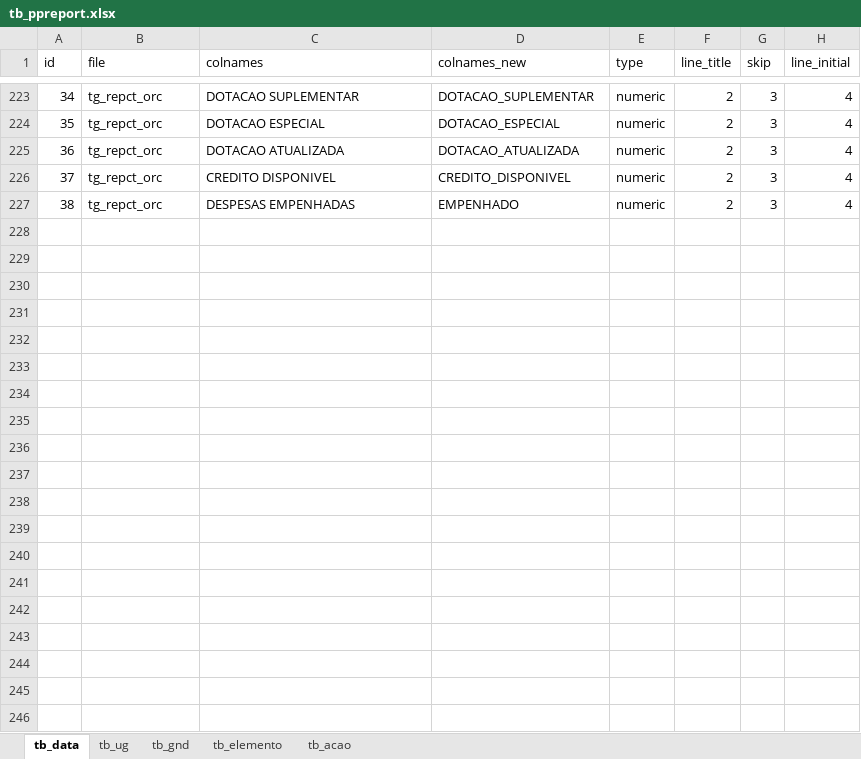
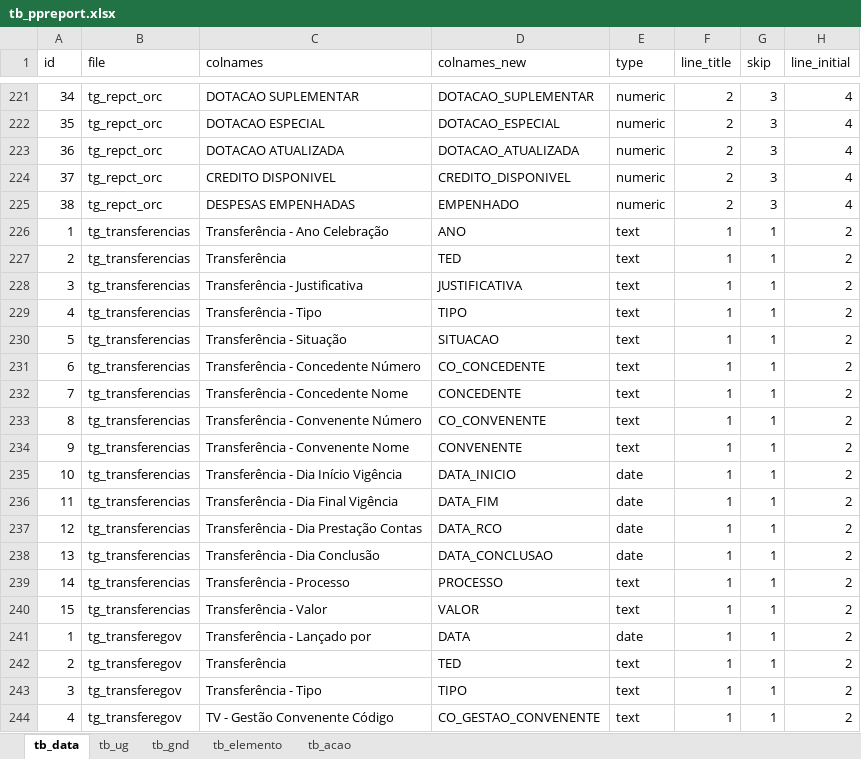
Before and after one commit to pompylio/ppreport, an Excel workbook: data-raw/tb_ppreport.xlsx, sheet tb_data, drawn as a sheet; only a part is shown, gaps mark what is left out; values as stored, in another font and other column widths than the file's, no borders; the diff covers the shown part only; the diff names each change by its address in the sheet, - before the commit and + after, or states it on an @@ line.

```diff
--- a/data-raw/tb_ppreport.xlsx (sheet tb_data)
+++ b/data-raw/tb_ppreport.xlsx (sheet tb_data)
+row 226: 1 | tg_transferencias | Transferência - Ano Celebração | ANO | text | 1 | 1 | 2
+row 227: 2 | tg_transferencias | Transferência | TED | text | 1 | 1 | 2
+row 228: 3 | tg_transferencias | Transferência - Justificativa | JUSTIFICATIVA | text | 1 | 1 | 2
+row 229: 4 | tg_transferencias | Transferência - Tipo | TIPO | text | 1 | 1 | 2
+row 230: 5 | tg_transferencias | Transferência - Situação | SITUACAO | text | 1 | 1 | 2
+row 231: 6 | tg_transferencias | Transferência - Concedente Número | CO_CONCEDENTE | text | 1 | 1 | 2
+row 232: 7 | tg_transferencias | Transferência - Concedente Nome | CONCEDENTE | text | 1 | 1 | 2
+row 233: 8 | tg_transferencias | Transferência - Convenente Número | CO_CONVENENTE | text | 1 | 1 | 2
+row 234: 9 | tg_transferencias | Transferência - Convenente Nome | CONVENENTE | text | 1 | 1 | 2
+row 235: 10 | tg_transferencias | Transferência - Dia Início Vigência | DATA_INICIO | date | 1 | 1 | 2
+row 236: 11 | tg_transferencias | Transferência - Dia Final Vigência | DATA_FIM | date | 1 | 1 | 2
+row 237: 12 | tg_transferencias | Transferência - Dia Prestação Contas | DATA_RCO | date | 1 | 1 | 2
+row 238: 13 | tg_transferencias | Transferência - Dia Conclusão | DATA_CONCLUSAO | date | 1 | 1 | 2
+row 239: 14 | tg_transferencias | Transferência - Processo | PROCESSO | text | 1 | 1 | 2
+row 240: 15 | tg_transferencias | Transferência - Valor | VALOR | text | 1 | 1 | 2
+row 241: 1 | tg_transferegov | Transferência - Lançado por | DATA | date | 1 | 1 | 2
+row 242: 2 | tg_transferegov | Transferência | TED | text | 1 | 1 | 2
+row 243: 3 | tg_transferegov | Transferência - Tipo | TIPO | text | 1 | 1 | 2
+row 244: 4 | tg_transferegov | TV - Gestão Convenente Código | CO_GESTAO_CONVENENTE | text | 1 | 1 | 2
```
Also changed, not shown: 57 added rows, 5 removed rows and 223 edited cells elsewhere in this sheet, sheet tb_acao, charts or pictures, 24 other files.
